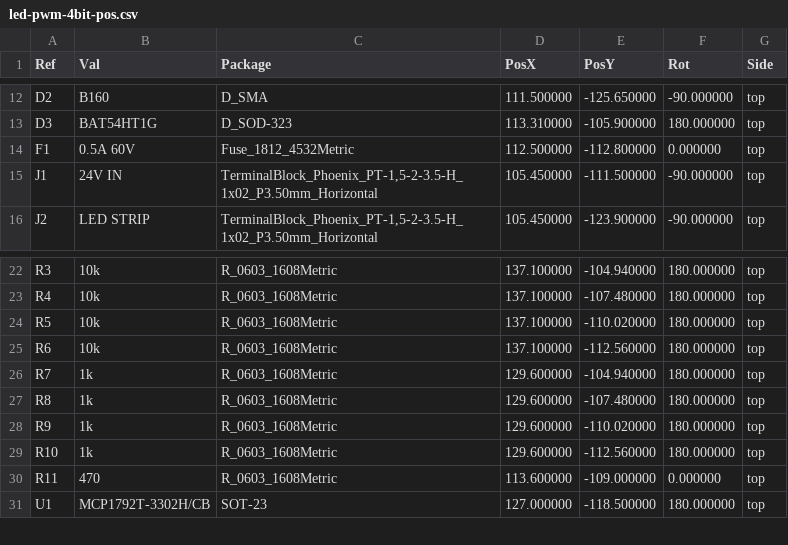
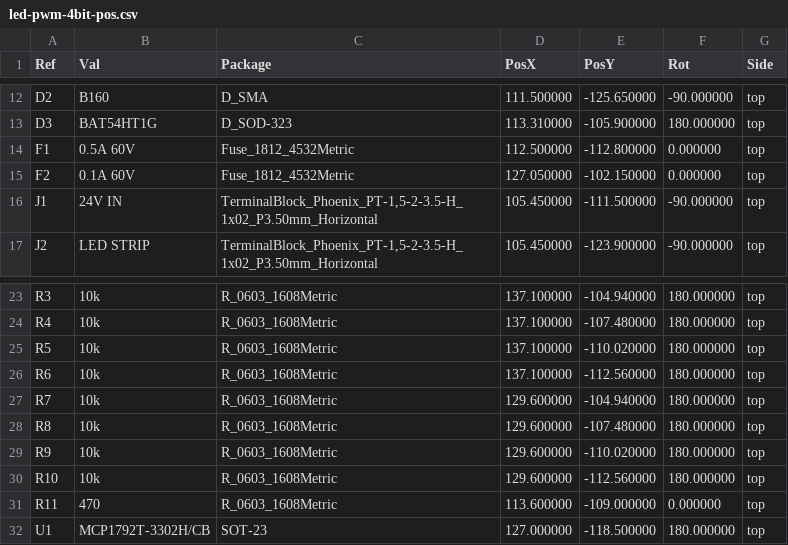
Before and after one commit to hyiger/led-pwm-4bit, a CSV file: fab/led-pwm-4bit-pos.csv, drawn as a sheet; only a part is shown, gaps mark what is left out.

```diff
--- a/fab/led-pwm-4bit-pos.csv
+++ b/fab/led-pwm-4bit-pos.csv
@@ -14,2 +14,3 @@ Ref,Val,Package,PosX,PosY,Rot,Side
 "F1","0.5A 60V","Fuse_1812_4532Metric",112.500000,-112.800000,0.000000,top
+"F2","0.1A 60V","Fuse_1812_4532Metric",127.050000,-102.150000,0.000000,top
 "J1","24V IN","TerminalBlock_Phoenix_PT-1,5-2-3.5-H_1x02_P3.50mm_Horizontal",105.450000,-111.500000,-90.000000,top
@@ -25,6 +26,6 @@ Ref,Val,Package,PosX,PosY,Rot,Side
 "R6","10k","R_0603_1608Metric",137.100000,-112.560000,180.000000,top
-"R7","1k","R_0603_1608Metric",129.600000,-104.940000,180.000000,top
-"R8","1k","R_0603_1608Metric",129.600000,-107.480000,180.000000,top
-"R9","1k","R_0603_1608Metric",129.600000,-110.020000,180.000000,top
-"R10","1k","R_0603_1608Metric",129.600000,-112.560000,180.000000,top
+"R7","10k","R_0603_1608Metric",129.600000,-104.940000,180.000000,top
+"R8","10k","R_0603_1608Metric",129.600000,-107.480000,180.000000,top
+"R9","10k","R_0603_1608Metric",129.600000,-110.020000,180.000000,top
+"R10","10k","R_0603_1608Metric",129.600000,-112.560000,180.000000,top
 "R11","470","R_0603_1608Metric",113.600000,-109.000000,0.000000,top
```
Also changed, not shown: fab/led-pwm-4bit-bom.csv, fab/led-pwm-4bit-mouser-order.csv, 12 other files.
